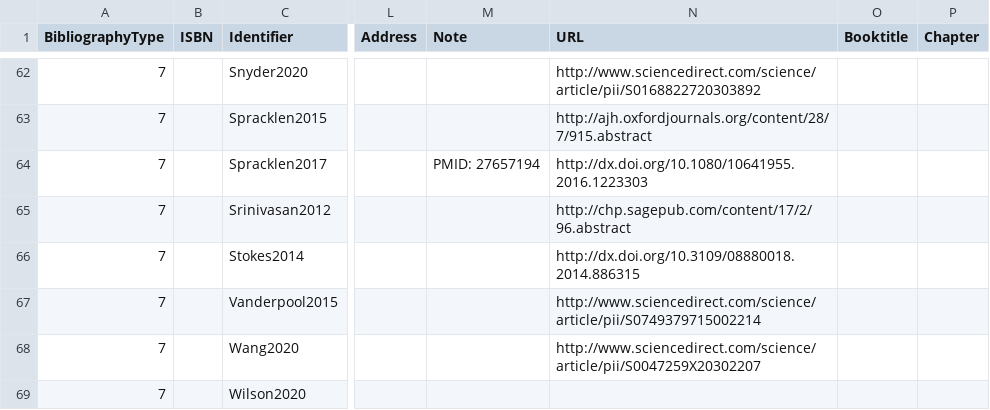
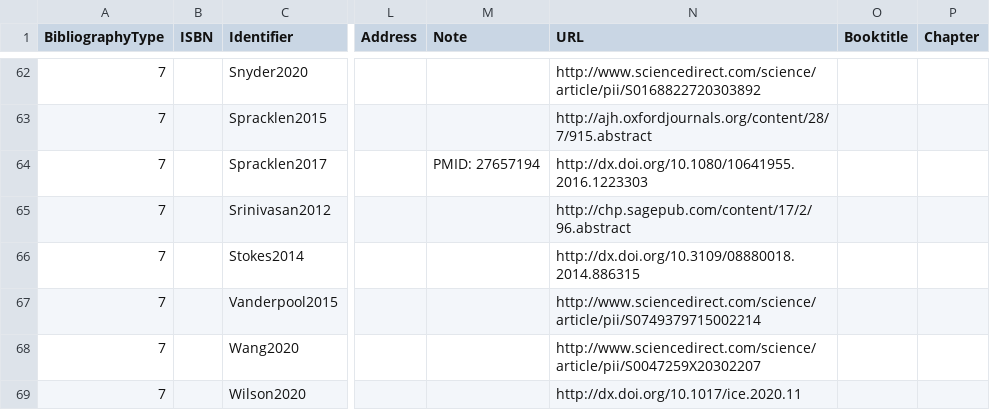
Before and after one commit to pbreheny/web, a CSV file: pubs/cv.csv, drawn as a sheet; only a part is shown, gaps mark what is left out; the diff covers the shown part only; the diff names each change by its address in the sheet, - before the commit and + after, or states it on an @@ line.

```diff
--- a/pubs/cv.csv
+++ b/pubs/cv.csv
-N69 (URL): (empty)
+N69 (URL): http://dx.doi.org/10.1017/ice.2020.11
```
Also changed, not shown: 1 added row and 3 edited cells elsewhere in this file, 3 other files.
